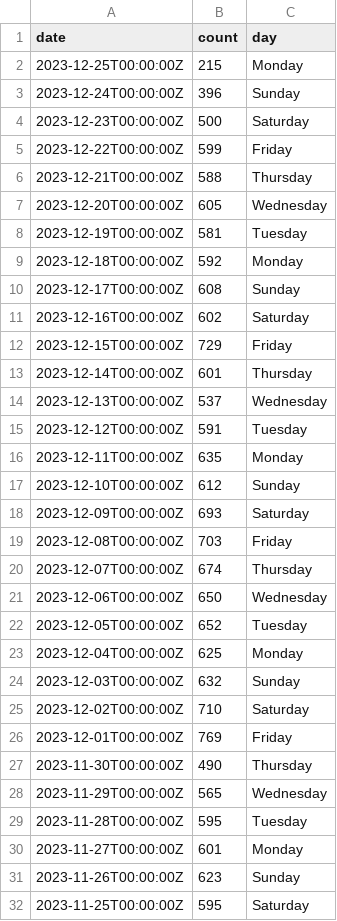
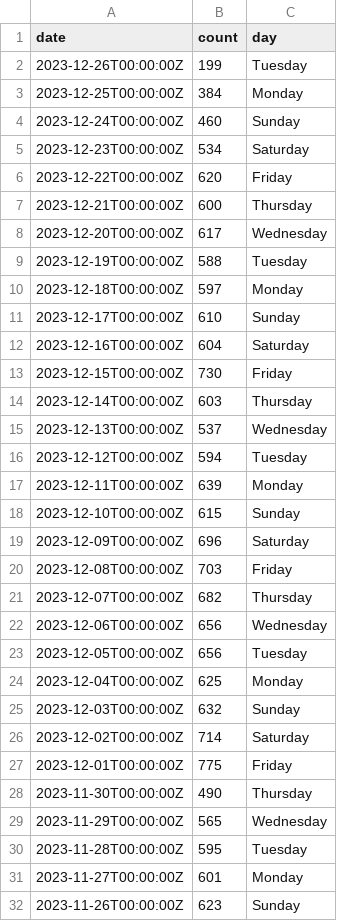
Before and after one commit to abcotvdata/safetytracker_houston, a CSV file: data/output/reference/days_incident_check.csv, drawn as a sheet; only a part is shown; the shorter side is filled out with more unchanged rows.

Commit message:
New crime data collected

```diff
--- a/data/output/reference/days_incident_check.csv
+++ b/data/output/reference/days_incident_check.csv
@@ -1,27 +1,28 @@
 date,count,day
-2023-12-25T00:00:00Z,215,Monday
-2023-12-24T00:00:00Z,396,Sunday
-2023-12-23T00:00:00Z,500,Saturday
-2023-12-22T00:00:00Z,599,Friday
-2023-12-21T00:00:00Z,588,Thursday
-2023-12-20T00:00:00Z,605,Wednesday
-2023-12-19T00:00:00Z,581,Tuesday
-2023-12-18T00:00:00Z,592,Monday
-2023-12-17T00:00:00Z,608,Sunday
-2023-12-16T00:00:00Z,602,Saturday
-2023-12-15T00:00:00Z,729,Friday
-2023-12-14T00:00:00Z,601,Thursday
+2023-12-26T00:00:00Z,199,Tuesday
+2023-12-25T00:00:00Z,384,Monday
+2023-12-24T00:00:00Z,460,Sunday
+2023-12-23T00:00:00Z,534,Saturday
+2023-12-22T00:00:00Z,620,Friday
+2023-12-21T00:00:00Z,600,Thursday
+2023-12-20T00:00:00Z,617,Wednesday
+2023-12-19T00:00:00Z,588,Tuesday
+2023-12-18T00:00:00Z,597,Monday
+2023-12-17T00:00:00Z,610,Sunday
+2023-12-16T00:00:00Z,604,Saturday
+2023-12-15T00:00:00Z,730,Friday
+2023-12-14T00:00:00Z,603,Thursday
 2023-12-13T00:00:00Z,537,Wednesday
-2023-12-12T00:00:00Z,591,Tuesday
-2023-12-11T00:00:00Z,635,Monday
-2023-12-10T00:00:00Z,612,Sunday
-2023-12-09T00:00:00Z,693,Saturday
+2023-12-12T00:00:00Z,594,Tuesday
+2023-12-11T00:00:00Z,639,Monday
+2023-12-10T00:00:00Z,615,Sunday
+2023-12-09T00:00:00Z,696,Saturday
 2023-12-08T00:00:00Z,703,Friday
-2023-12-07T00:00:00Z,674,Thursday
-2023-12-06T00:00:00Z,650,Wednesday
-2023-12-05T00:00:00Z,652,Tuesday
+2023-12-07T00:00:00Z,682,Thursday
+2023-12-06T00:00:00Z,656,Wednesday
+2023-12-05T00:00:00Z,656,Tuesday
 2023-12-04T00:00:00Z,625,Monday
 2023-12-03T00:00:00Z,632,Sunday
-2023-12-02T00:00:00Z,710,Saturday
-2023-12-01T00:00:00Z,769,Friday
+2023-12-02T00:00:00Z,714,Saturday
+2023-12-01T00:00:00Z,775,Friday
 2023-11-30T00:00:00Z,490,Thursday
```
Also changed, not shown: data/output/beat/assaults_beat.csv, data/output/beat/beat_category.csv, 41 other files.
